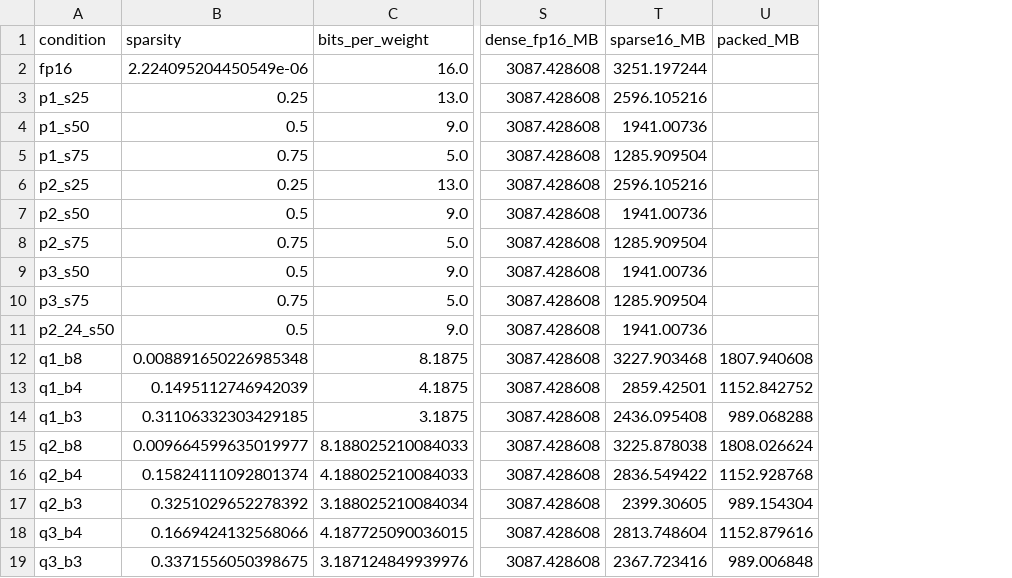
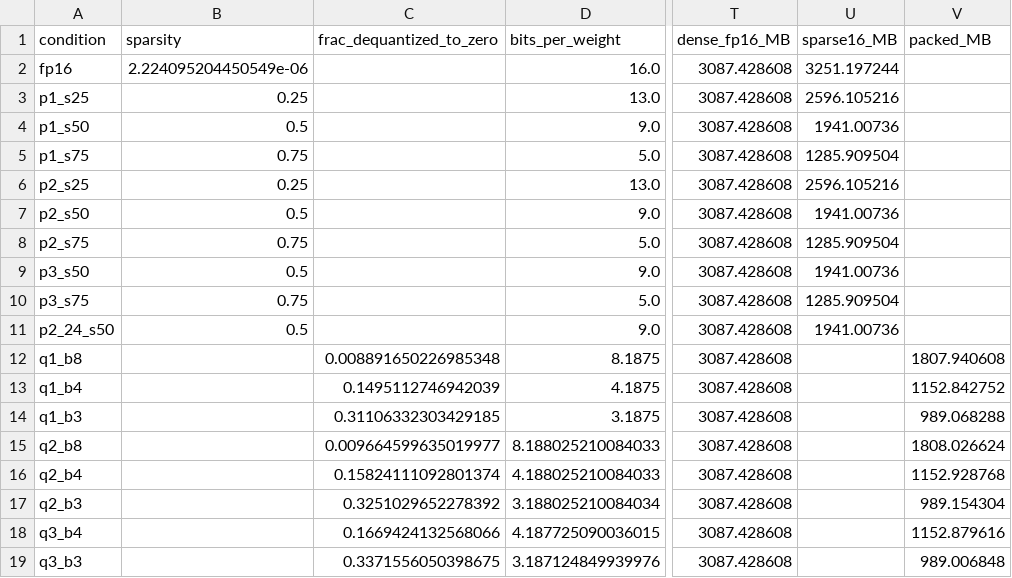
Before and after one commit to adilawan1/ATML-PA4, a CSV file: results/tables/task1_all_conditions.csv, drawn as a sheet; only a part is shown, gaps mark what is left out; addresses are those after the commit; the diff names each change by its address in the sheet, - before the commit and + after, or states it on an @@ line.

```diff
--- a/results/tables/task1_all_conditions.csv
+++ b/results/tables/task1_all_conditions.csv
+column C (frac_dequantized_to_zero), rows 12-19: 0.008891650226985348 | 0.1495112746942039 | 0.31106332303429185 | 0.009664599635019977 | 0.15824111092801374 | 0.3251029652278392 | 0.1669424132568066 | 0.3371556050398675
-B12 (sparsity): 0.008891650226985348
+B12 (sparsity): (empty)
-U12 (sparse16_MB): 3227.903468
+U12 (sparse16_MB): (empty)
-B13 (sparsity): 0.1495112746942039
+B13 (sparsity): (empty)
-U13 (sparse16_MB): 2859.42501
+U13 (sparse16_MB): (empty)
-B14 (sparsity): 0.31106332303429185
+B14 (sparsity): (empty)
-U14 (sparse16_MB): 2436.095408
+U14 (sparse16_MB): (empty)
-B15 (sparsity): 0.009664599635019977
+B15 (sparsity): (empty)
-U15 (sparse16_MB): 3225.878038
+U15 (sparse16_MB): (empty)
-B16 (sparsity): 0.15824111092801374
+B16 (sparsity): (empty)
-U16 (sparse16_MB): 2836.549422
+U16 (sparse16_MB): (empty)
-B17 (sparsity): 0.3251029652278392
+B17 (sparsity): (empty)
-U17 (sparse16_MB): 2399.30605
+U17 (sparse16_MB): (empty)
-B18 (sparsity): 0.1669424132568066
+B18 (sparsity): (empty)
-U18 (sparse16_MB): 2813.748604
+U18 (sparse16_MB): (empty)
-B19 (sparsity): 0.3371556050398675
+B19 (sparsity): (empty)
-U19 (sparse16_MB): 2367.723416
+U19 (sparse16_MB): (empty)
```
Also changed, not shown: results/tables/task1_bootstrap.csv, 16 other files.
